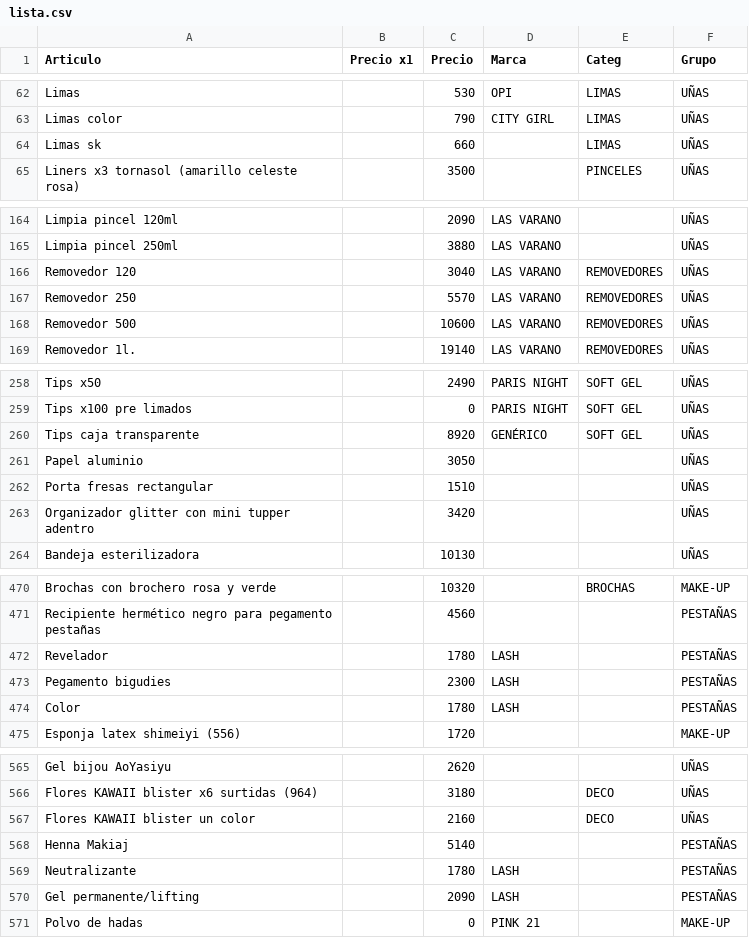
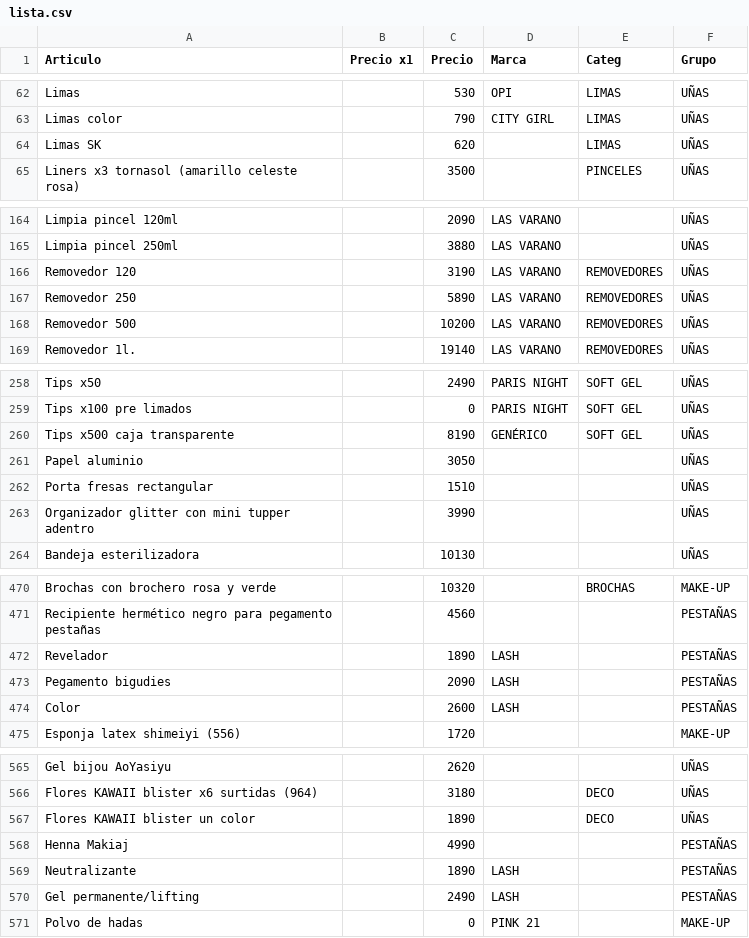
Before and after one commit to gustavojm/turma, a CSV file: lista.csv, drawn as a sheet; only a part is shown, gaps mark what is left out; the diff covers the shown part only.

Commit message:
corrigiendo precios

```diff
--- a/lista.csv
+++ b/lista.csv
@@ -63,3 +63,3 @@ Limas,,530,OPI,LIMAS,UÑAS
 Limas color,,790,CITY GIRL,LIMAS,UÑAS
-Limas sk,,660,,LIMAS,UÑAS
+Limas SK,,620,,LIMAS,UÑAS
 Liners x3 tornasol (amarillo celeste rosa) ,,3500,,PINCELES,UÑAS
@@ -165,5 +165,5 @@ Limpia pincel 120ml,,2090,LAS VARANO,,UÑAS
 Limpia pincel 250ml,,3880,LAS VARANO,,UÑAS
-Removedor 120,,3040,LAS VARANO,REMOVEDORES,UÑAS
-Removedor 250,,5570,LAS VARANO,REMOVEDORES,UÑAS
-Removedor 500,,10600,LAS VARANO,REMOVEDORES,UÑAS
+Removedor 120,,3190,LAS VARANO,REMOVEDORES,UÑAS
+Removedor 250,,5890,LAS VARANO,REMOVEDORES,UÑAS
+Removedor 500,,10200,LAS VARANO,REMOVEDORES,UÑAS
 Removedor 1l.,,19140,LAS VARANO,REMOVEDORES,UÑAS
@@ -259,6 +259,6 @@ Tips x50,,2490,PARIS NIGHT,SOFT GEL,UÑAS
 Tips x100 pre limados,,0,PARIS NIGHT,SOFT GEL,UÑAS
-Tips caja transparente,,8920,GENÉRICO,SOFT GEL,UÑAS
+Tips x500 caja transparente,,8190,GENÉRICO,SOFT GEL,UÑAS
 Papel aluminio,,3050,,,UÑAS
 Porta fresas rectangular,,1510,,,UÑAS
-Organizador glitter con mini tupper adentro,,3420,,,UÑAS
+Organizador glitter con mini tupper adentro,,3990,,,UÑAS
 Bandeja esterilizadora,,10130,,,UÑAS
@@ -471,5 +471,5 @@ Brochas con brochero rosa y verde,,10320,,BROCHAS,MAKE-UP
 Recipiente hermético negro para pegamento pestañas,,4560,,,PESTAÑAS
-Revelador,,1780,LASH,,PESTAÑAS
-Pegamento bigudies,,2300,LASH,,PESTAÑAS
-Color,,1780,LASH,,PESTAÑAS
+Revelador,,1890,LASH,,PESTAÑAS
+Pegamento bigudies,,2090,LASH,,PESTAÑAS
+Color,,2600,LASH,,PESTAÑAS
 Esponja latex shimeiyi (556),,1720,,,MAKE-UP
@@ -566,6 +566,6 @@ Gel bijou AoYasiyu,,2620,,,UÑAS
 Flores KAWAII blister x6 surtidas (964),,3180,,DECO,UÑAS
-Flores KAWAII blister un color,,2160,,DECO,UÑAS
-Henna Makiaj,,5140,,,PESTAÑAS
-Neutralizante ,,1780,LASH,,PESTAÑAS
-Gel permanente/lifting,,2090,LASH,,PESTAÑAS
+Flores KAWAII blister un color,,1890,,DECO,UÑAS
+Henna Makiaj,,4990,,,PESTAÑAS
+Neutralizante ,,1890,LASH,,PESTAÑAS
+Gel permanente/lifting,,2490,LASH,,PESTAÑAS
 Polvo de hadas,,0,PINK 21,,MAKE-UP
```
Also changed, not shown: 4 added rows, 1 removed row and 43 edited cells elsewhere in this file.
